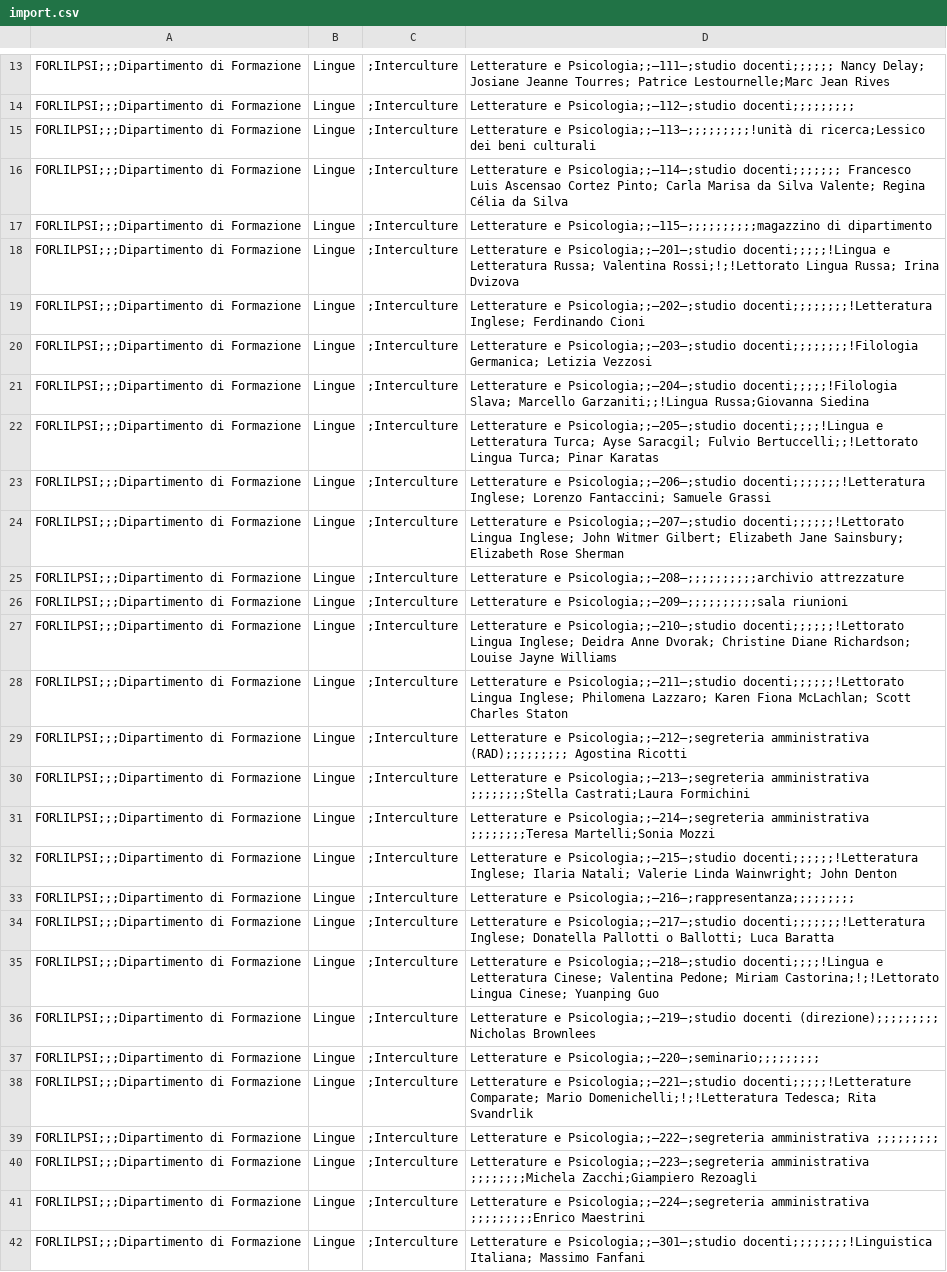
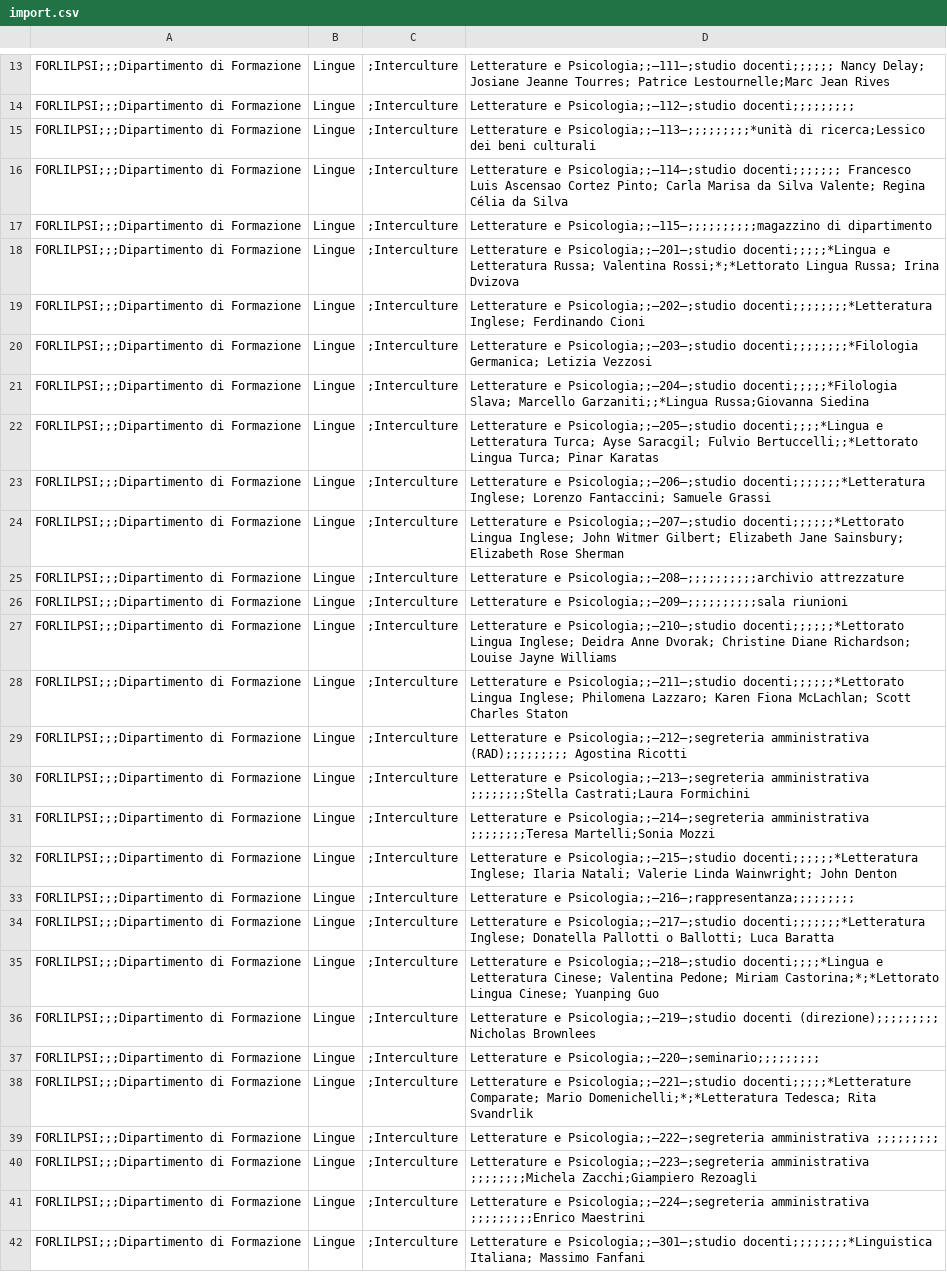
Before and after one commit to unifiwayfinding/fuoriporta, a CSV file: import.csv, drawn as a sheet; only a part is shown, gaps mark what is left out; the diff covers the shown part only; the diff names each change by its address in the sheet, - before the commit and + after, or states it on an @@ line.

```diff
--- a/import.csv
+++ b/import.csv
-D15: Letterature e Psicologia;;—113—;;;;;;;;;!unità di ricerca;Lessico…
+D15: Letterature e Psicologia;;—113—;;;;;;;;;*unità di ricerca;Lessico…
-D18: …e Psicologia;;—201—;studio docenti;;;;;!Lingua e Letteratura Russa; Valentina Rossi;!;!Lettorato Lingua Russa;…
+D18: …e Psicologia;;—201—;studio docenti;;;;;*Lingua e Letteratura Russa; Valentina Rossi;*;*Lettorato Lingua Russa;…
-D19: …e Psicologia;;—202—;studio docenti;;;;;;;;!Letteratura Inglese; Ferdinando…
+D19: …e Psicologia;;—202—;studio docenti;;;;;;;;*Letteratura Inglese; Ferdinando…
-D20: …e Psicologia;;—203—;studio docenti;;;;;;;;!Filologia Germanica; Letizia…
+D20: …e Psicologia;;—203—;studio docenti;;;;;;;;*Filologia Germanica; Letizia…
-D21: …e Psicologia;;—204—;studio docenti;;;;;!Filologia Slava; Marcello Garzaniti;;!Lingua Russa;Giovanna Siedina
+D21: …e Psicologia;;—204—;studio docenti;;;;;*Filologia Slava; Marcello Garzaniti;;*Lingua Russa;Giovanna Siedina
-D22: …e Psicologia;;—205—;studio docenti;;;;!Lingua e Letteratura Turca; Ayse Saracgil; Fulvio Bertuccelli;;!Lettorato Lingua Turca;…
+D22: …e Psicologia;;—205—;studio docenti;;;;*Lingua e Letteratura Turca; Ayse Saracgil; Fulvio Bertuccelli;;*Lettorato Lingua Turca;…
-D23: …e Psicologia;;—206—;studio docenti;;;;;;;!Letteratura Inglese; Lorenzo…
+D23: …e Psicologia;;—206—;studio docenti;;;;;;;*Letteratura Inglese; Lorenzo…
-D24: …e Psicologia;;—207—;studio docenti;;;;;;!Lettorato Lingua Inglese;…
+D24: …e Psicologia;;—207—;studio docenti;;;;;;*Lettorato Lingua Inglese;…
-D27: …e Psicologia;;—210—;studio docenti;;;;;;!Lettorato Lingua Inglese;…
+D27: …e Psicologia;;—210—;studio docenti;;;;;;*Lettorato Lingua Inglese;…
-D28: …e Psicologia;;—211—;studio docenti;;;;;;!Lettorato Lingua Inglese;…
+D28: …e Psicologia;;—211—;studio docenti;;;;;;*Lettorato Lingua Inglese;…
-D32: …e Psicologia;;—215—;studio docenti;;;;;;!Letteratura Inglese; Ilaria…
+D32: …e Psicologia;;—215—;studio docenti;;;;;;*Letteratura Inglese; Ilaria…
-D34: …e Psicologia;;—217—;studio docenti;;;;;;;!Letteratura Inglese; Donatella…
+D34: …e Psicologia;;—217—;studio docenti;;;;;;;*Letteratura Inglese; Donatella…
-D35: …e Psicologia;;—218—;studio docenti;;;;!Lingua e Letteratura Cinese; Valentina Pedone; Miriam Castorina;!;!Lettorato Lingua Cinese;…
+D35: …e Psicologia;;—218—;studio docenti;;;;*Lingua e Letteratura Cinese; Valentina Pedone; Miriam Castorina;*;*Lettorato Lingua Cinese;…
-D38: …e Psicologia;;—221—;studio docenti;;;;;!Letterature Comparate; Mario Domenichelli;!;!Letteratura Tedesca; Rita…
+D38: …e Psicologia;;—221—;studio docenti;;;;;*Letterature Comparate; Mario Domenichelli;*;*Letteratura Tedesca; Rita…
-D42: …e Psicologia;;—301—;studio docenti;;;;;;;;!Linguistica Italiana; Massimo…
+D42: …e Psicologia;;—301—;studio docenti;;;;;;;;*Linguistica Italiana; Massimo…
```
Also changed, not shown: 11 edited cells elsewhere in this file, 4 other files.
